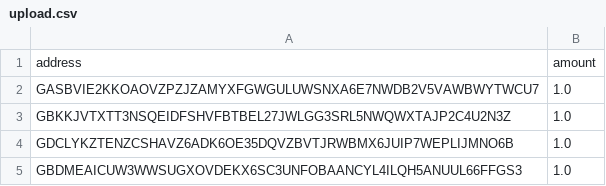
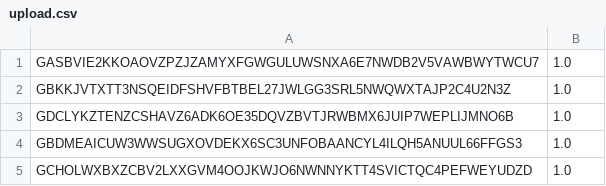
Before and after one commit to The-Tesseract-Protocol/Tess-Client.v.0, a CSV file: upload.csv, drawn as a sheet; only a part is shown; the shorter side is filled out with more unchanged rows; the diff covers the shown part only; the diff names each change by its address in the sheet, - before the commit and + after, or states it on an @@ line.

```diff
--- a/upload.csv
+++ b/upload.csv
-row 1: address | amount
```
Also changed, not shown: 64 removed rows elsewhere in this file, 12 other files.
